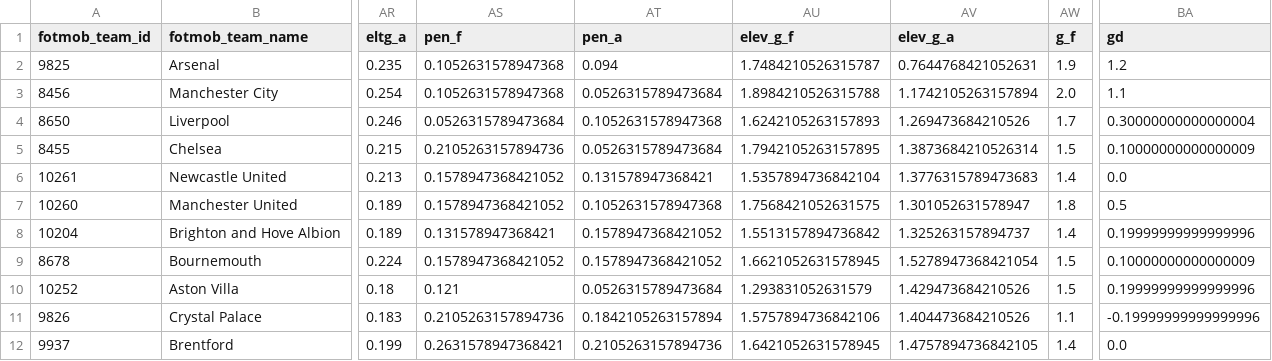
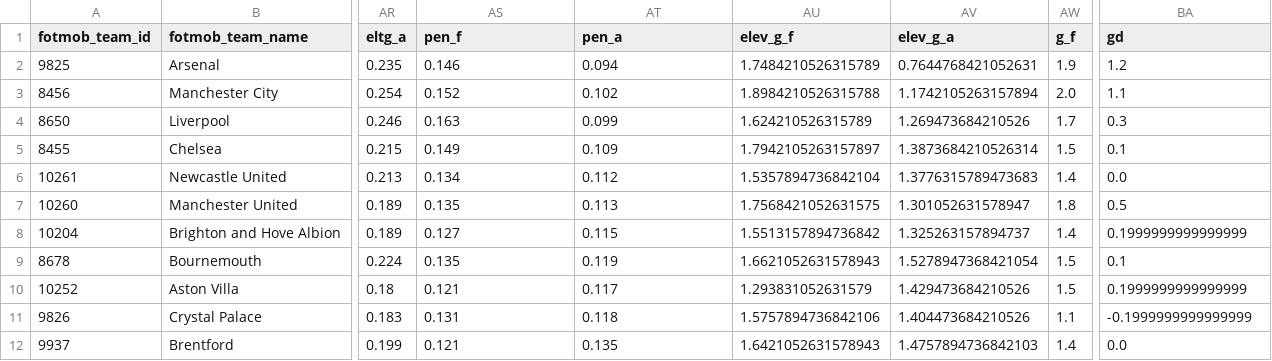
Before and after one commit to karljayb/multi_ff_opt, a CSV file: input_data/pl_team_priors.csv, drawn as a sheet; only a part is shown, gaps mark what is left out; the diff covers the shown part only; the diff names each change by its address in the sheet, - before the commit and + after, or states it on an @@ line.

Commit message:
priors update
Went back to mainly Sams priors stats  from last season for some troublesome columns
players: fin_skill, tack_att, p60_gstart, recov, g, clear, yc
teams: pen_f, pen_a

```diff
--- a/input_data/pl_team_priors.csv
+++ b/input_data/pl_team_priors.csv
-AS2 (pen_f): 0.1052631578947368
+AS2 (pen_f): 0.146
-AU2 (elev_g_f): 1.7484210526315787
+AU2 (elev_g_f): 1.7484210526315789
-AS3 (pen_f): 0.1052631578947368
+AS3 (pen_f): 0.152
-AT3 (pen_a): 0.0526315789473684
+AT3 (pen_a): 0.102
-AS4 (pen_f): 0.0526315789473684
+AS4 (pen_f): 0.163
-AT4 (pen_a): 0.1052631578947368
+AT4 (pen_a): 0.099
-AU4 (elev_g_f): 1.6242105263157893
+AU4 (elev_g_f): 1.624210526315789
-BA4 (gd): 0.30000000000000004
+BA4 (gd): 0.3
-AS5 (pen_f): 0.2105263157894736
+AS5 (pen_f): 0.149
-AT5 (pen_a): 0.0526315789473684
+AT5 (pen_a): 0.109
-AU5 (elev_g_f): 1.7942105263157895
+AU5 (elev_g_f): 1.7942105263157897
-BA5 (gd): 0.10000000000000009
+BA5 (gd): 0.1
-AS6 (pen_f): 0.1578947368421052
+AS6 (pen_f): 0.134
-AT6 (pen_a): 0.131578947368421
+AT6 (pen_a): 0.112
-AS7 (pen_f): 0.1578947368421052
+AS7 (pen_f): 0.135
-AT7 (pen_a): 0.1052631578947368
+AT7 (pen_a): 0.113
-AS8 (pen_f): 0.131578947368421
+AS8 (pen_f): 0.127
-AT8 (pen_a): 0.1578947368421052
+AT8 (pen_a): 0.115
-BA8 (gd): 0.19999999999999996
+BA8 (gd): 0.1999999999999999
-AS9 (pen_f): 0.1578947368421052
+AS9 (pen_f): 0.135
-AT9 (pen_a): 0.1578947368421052
+AT9 (pen_a): 0.119
-AU9 (elev_g_f): 1.6621052631578945
+AU9 (elev_g_f): 1.6621052631578943
-BA9 (gd): 0.10000000000000009
+BA9 (gd): 0.1
-AT10 (pen_a): 0.0526315789473684
+AT10 (pen_a): 0.117
-BA10 (gd): 0.19999999999999996
+BA10 (gd): 0.1999999999999999
-AS11 (pen_f): 0.2105263157894736
+AS11 (pen_f): 0.131
-AT11 (pen_a): 0.1842105263157894
+AT11 (pen_a): 0.118
-BA11 (gd): -0.19999999999999996
+BA11 (gd): -0.1999999999999999
-AS12 (pen_f): 0.2631578947368421
+AS12 (pen_f): 0.121
-AT12 (pen_a): 0.2105263157894736
+AT12 (pen_a): 0.135
-AU12 (elev_g_f): 1.6421052631578945
+AU12 (elev_g_f): 1.6421052631578943
-AV12 (elev_g_a): 1.4757894736842105
+AV12 (elev_g_a): 1.4757894736842103
```
Also changed, not shown: 156 edited cells elsewhere in this file, 1 other file.
